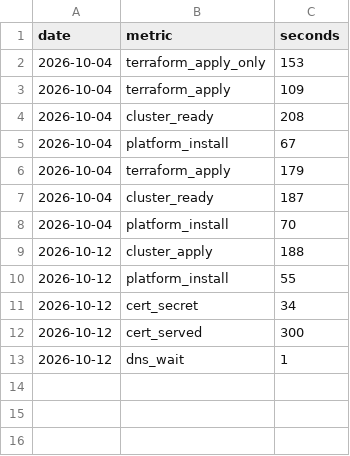
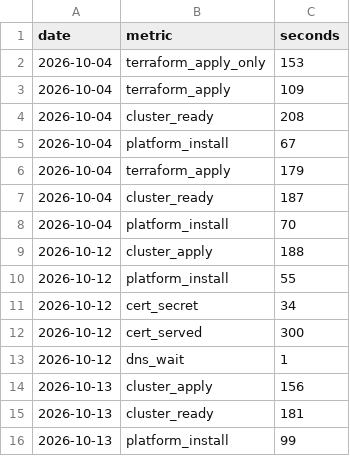
Before and after one commit to jphuphilly/agent-ratings, a CSV file: results/rebuild.csv, drawn as a sheet.

Commit message:
Run 4 (first DNS-automated rebuild): cluster_apply 156, cluster_ready 181, platform 99, teardown 40

```diff
--- a/results/rebuild.csv
+++ b/results/rebuild.csv
@@ -13 +13,4 @@ date,metric,seconds
 2026-10-12,dns_wait,1
+2026-10-13,cluster_apply,156
+2026-10-13,cluster_ready,181
+2026-10-13,platform_install,99
```
Also changed, not shown: 1 other file.
